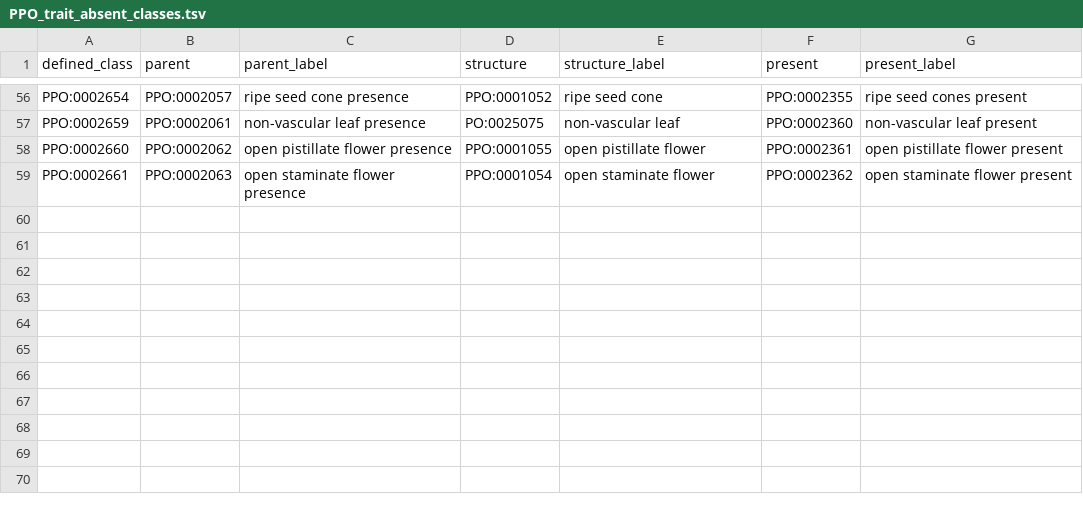
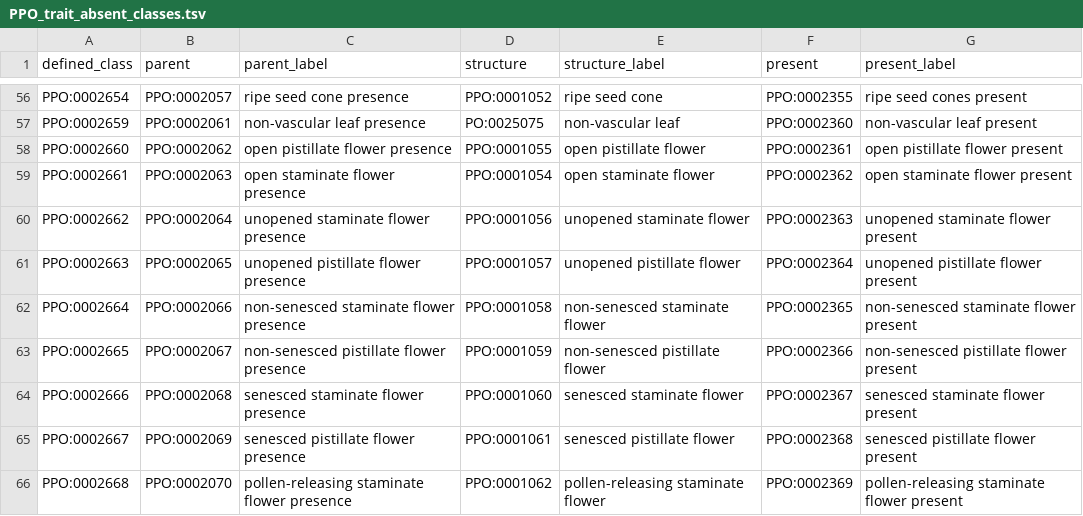
Before and after one commit to PlantPhenoOntology/ppo, a TSV file: src/patterns/data/default/PPO_trait_absent_classes.tsv, drawn as a sheet; only a part is shown, gaps mark what is left out; the diff names each change by its address in the sheet, - before the commit and + after, or states it on an @@ line.

Commit message:
Add presence/present/absent classes for new staminate/pistallate structure terms

```diff
--- a/src/patterns/data/default/PPO_trait_absent_classes.tsv
+++ b/src/patterns/data/default/PPO_trait_absent_classes.tsv
+row 60: PPO:0002662 | PPO:0002064 | unopened staminate flower presence | PPO:0001056 | unopened staminate flower | PPO:0002363 | unopened staminate flower present
+row 61: PPO:0002663 | PPO:0002065 | unopened pistillate flower presence | PPO:0001057 | unopened pistillate flower | PPO:0002364 | unopened pistillate flower present
+row 62: PPO:0002664 | PPO:0002066 | non-senesced staminate flower presence | PPO:0001058 | non-senesced staminate flower | PPO:0002365 | non-senesced staminate flower present
+row 63: PPO:0002665 | PPO:0002067 | non-senesced pistillate flower presence | PPO:0001059 | non-senesced pistillate flower | PPO:0002366 | non-senesced pistillate flower present
+row 64: PPO:0002666 | PPO:0002068 | senesced staminate flower presence | PPO:0001060 | senesced staminate flower | PPO:0002367 | senesced staminate flower present
+row 65: PPO:0002667 | PPO:0002069 | senesced pistillate flower presence | PPO:0001061 | senesced pistillate flower | PPO:0002368 | senesced pistillate flower present
+row 66: PPO:0002668 | PPO:0002070 | pollen-releasing staminate flower presence | PPO:0001062 | pollen-releasing staminate flower | PPO:0002369 | pollen-releasing staminate flower present
```
Also changed, not shown: src/patterns/data/default/PPO_trait_presence_classes.tsv, src/patterns/data/default/PPO_trait_present_classes.tsv, 4 other files.
